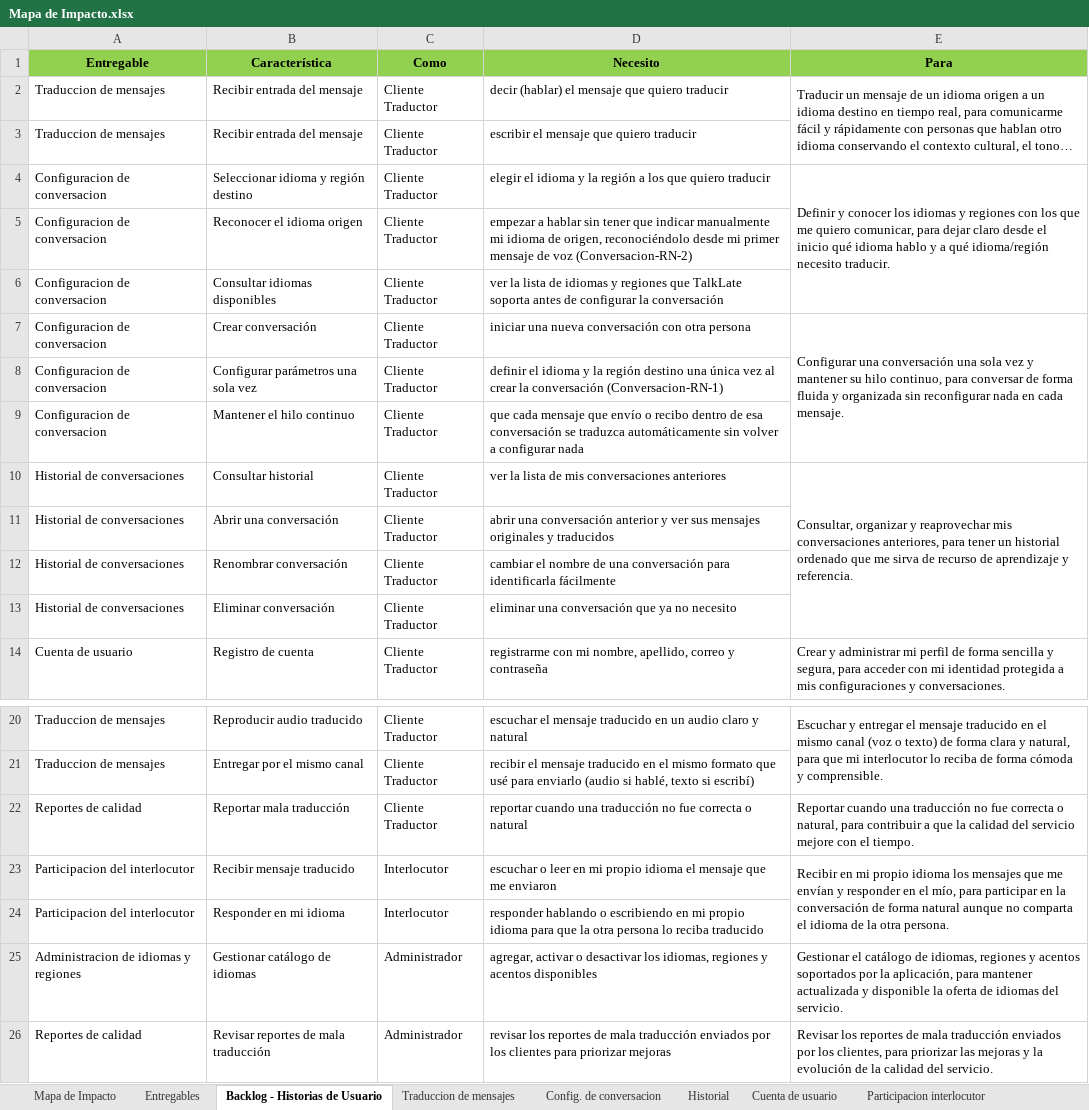
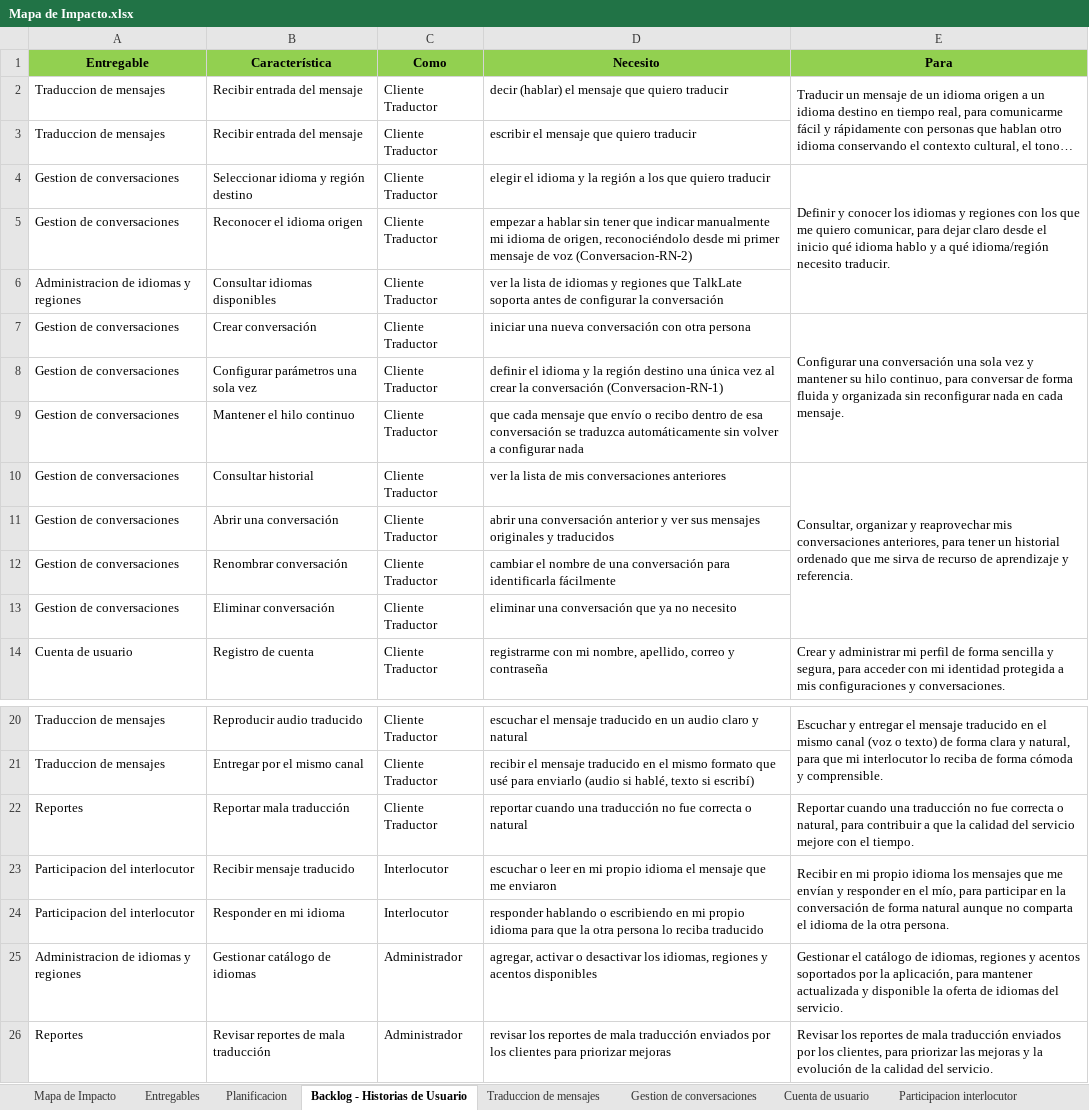
Before and after one commit to Dafatalk/talklate, an Excel workbook: seguimiento/mapa_impacto/Mapa de Impacto.xlsx, sheet Backlog - Historias de Usuario, drawn as a sheet; only a part is shown, gaps mark what is left out; long unchanged cells end in …; values as stored, in another font and other column widths than the file's, no borders; the diff names each change by its address in the sheet, - before the commit and + after, or states it on an @@ line.

```diff
--- a/seguimiento/mapa_impacto/Mapa de Impacto.xlsx (sheet Backlog - Historias de Usuario)
+++ b/seguimiento/mapa_impacto/Mapa de Impacto.xlsx (sheet Backlog - Historias de Usuario)
-sheet tab: Historial
+sheet tab: Gestion de conversaciones
-sheet tab: Config. de conversacion
+sheet tab: Planificacion
-A4:A5 (Entregable): Configuracion de conversacion
+A4:A5 (Entregable): Gestion de conversaciones
-A6 (Entregable): Configuracion de conversacion
+A6 (Entregable): Administracion de idiomas y regiones
-A7:A9 (Entregable): Configuracion de conversacion
+A7:A9 (Entregable): Gestion de conversaciones
-A10:A13 (Entregable): Historial de conversaciones
+A10:A13 (Entregable): Gestion de conversaciones
-A22 (Entregable): Reportes de calidad
+A22 (Entregable): Reportes
-A26 (Entregable): Reportes de calidad
+A26 (Entregable): Reportes
```
Also changed, not shown: sheet Entregables, sheet Gestion de conversaciones, sheet Reportes, sheet Participacion interlocutor, sheet Cuenta de usuario, sheet Admin idiomas y regiones, 1 more sheet, other sheet tabs, seguimiento/matrices/Matriz de roles por operaciones.xlsx, 7 other files.
